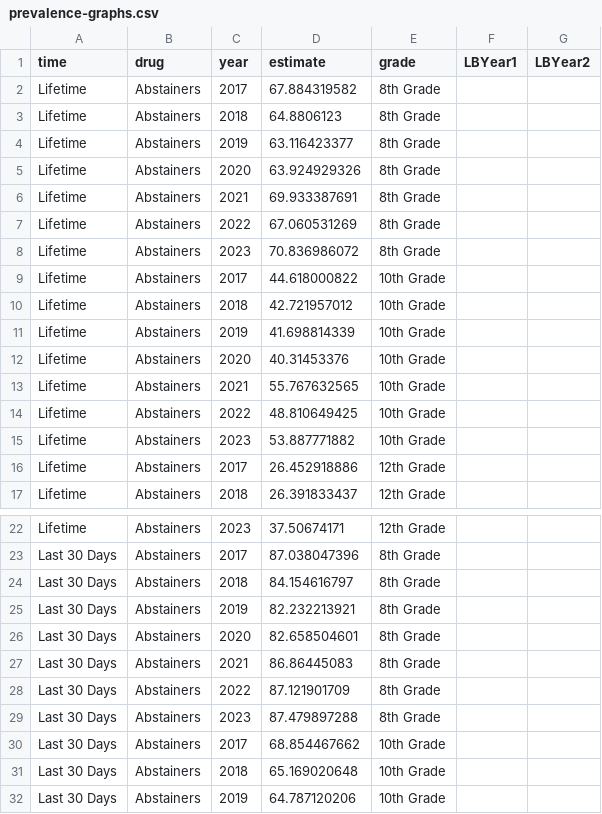
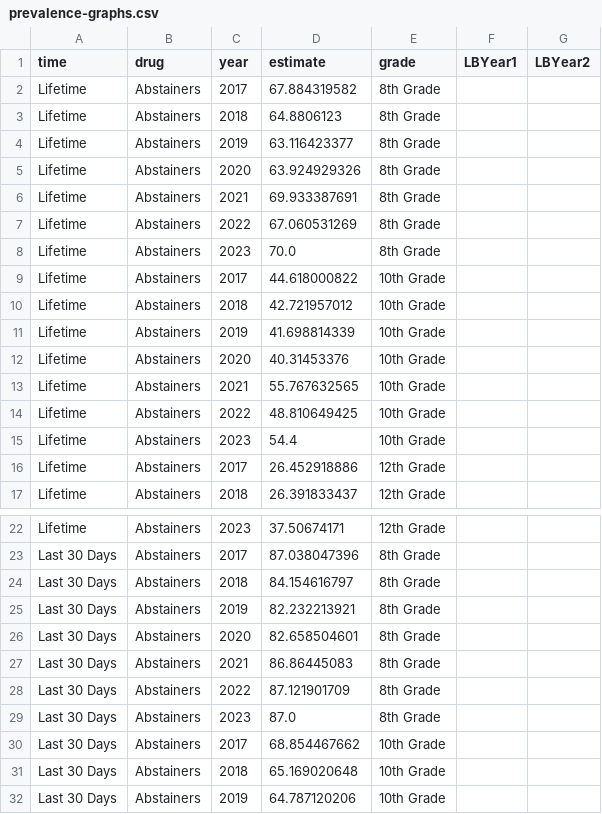
Before and after one commit to frscott/mtf, a CSV file: docs/bx-by/drug-prevalence-edits/prevalence-graphs.csv, drawn as a sheet; only a part is shown, gaps mark what is left out.

```diff
--- a/docs/bx-by/drug-prevalence-edits/prevalence-graphs.csv
+++ b/docs/bx-by/drug-prevalence-edits/prevalence-graphs.csv
@@ -7,3 +7,3 @@ Lifetime,Abstainers,2021,69.933387691,8th Grade,,
 Lifetime,Abstainers,2022,67.060531269,8th Grade,,
-Lifetime,Abstainers,2023,70.836986072,8th Grade,,
+Lifetime,Abstainers,2023,70.0,8th Grade,,
 Lifetime,Abstainers,2017,44.618000822,10th Grade,,
@@ -14,3 +14,3 @@ Lifetime,Abstainers,2021,55.767632565,10th Grade,,
 Lifetime,Abstainers,2022,48.810649425,10th Grade,,
-Lifetime,Abstainers,2023,53.887771882,10th Grade,,
+Lifetime,Abstainers,2023,54.4,10th Grade,,
 Lifetime,Abstainers,2017,26.452918886,12th Grade,,
@@ -28,3 +28,3 @@ Last 30 Days,Abstainers,2021,86.86445083,8th Grade,,
 Last 30 Days,Abstainers,2022,87.121901709,8th Grade,,
-Last 30 Days,Abstainers,2023,87.479897288,8th Grade,,
+Last 30 Days,Abstainers,2023,87.0,8th Grade,,
 Last 30 Days,Abstainers,2017,68.854467662,10th Grade,,
```
Also changed, not shown: docs/bx-by/drug-prevalence-edits/prevalence-tables.csv, docs/bx-by/drug-prevalence/prevalence-graphs.csv, 3 other files.
